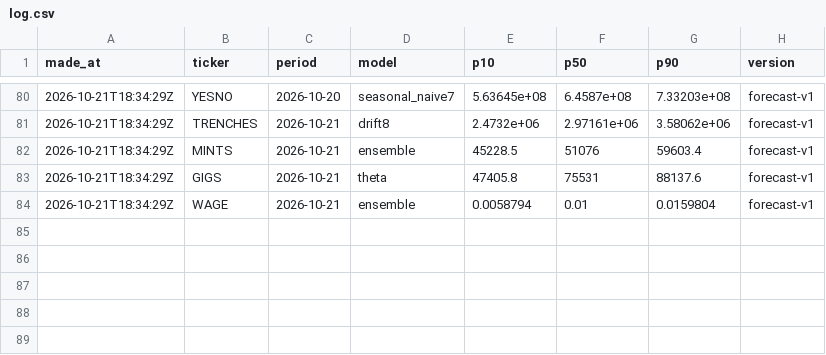
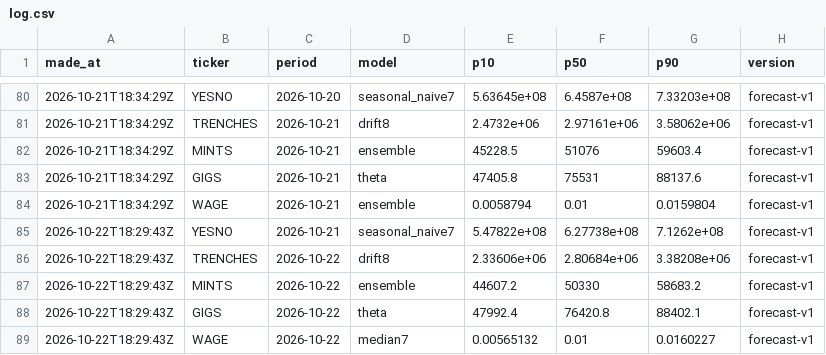
Before and after one commit to tickerzhq/tickerz-open, a CSV file: forecasts/log.csv, drawn as a sheet; only a part is shown, gaps mark what is left out; the diff names each change by its address in the sheet, - before the commit and + after, or states it on an @@ line.

```diff
--- a/forecasts/log.csv
+++ b/forecasts/log.csv
+row 85: 2026-10-22T18:29:43Z | YESNO | 2026-10-21 | seasonal_naive7 | 5.47822e+08 | 6.27738e+08 | 7.1262e+08 | forecast-v1
+row 86: 2026-10-22T18:29:43Z | TRENCHES | 2026-10-22 | drift8 | 2.33606e+06 | 2.80684e+06 | 3.38208e+06 | forecast-v1
+row 87: 2026-10-22T18:29:43Z | MINTS | 2026-10-22 | ensemble | 44607.2 | 50330 | 58683.2 | forecast-v1
+row 88: 2026-10-22T18:29:43Z | GIGS | 2026-10-22 | theta | 47992.4 | 76420.8 | 88402.1 | forecast-v1
+row 89: 2026-10-22T18:29:43Z | WAGE | 2026-10-22 | median7 | 0.00565132 | 0.01 | 0.0160227 | forecast-v1
```
Also changed, not shown: forecasts/selection.csv, 1 other file.
